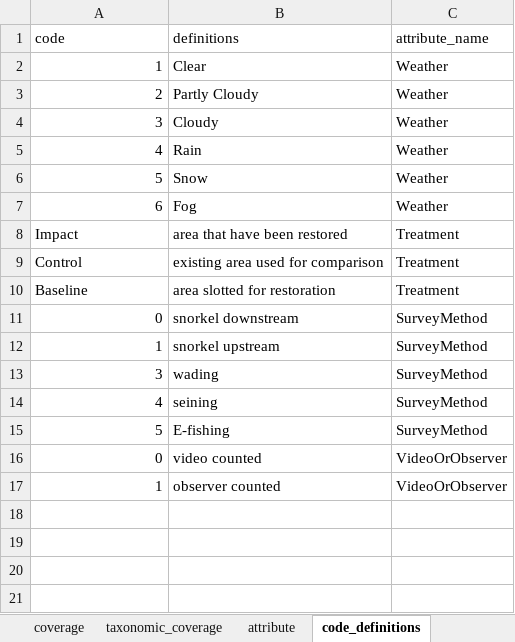
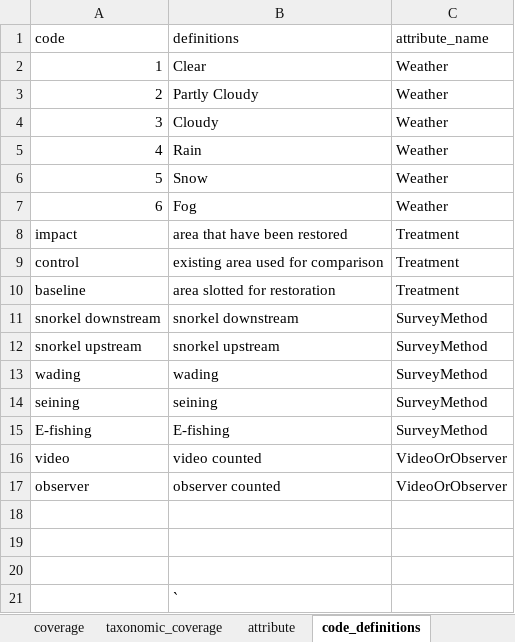
Before and after one commit to ErinCain/EDIutils, an Excel workbook: inst/extdata/metadata-creation-template/example/example-metadata.xlsx, sheet code_definitions, drawn as a sheet; values as stored, in another font and other column widths than the file's, no borders; the diff names each change by its address in the sheet, - before the commit and + after, or states it on an @@ line.

```diff
--- a/inst/extdata/metadata-creation-template/example/example-metadata.xlsx (sheet code_definitions)
+++ b/inst/extdata/metadata-creation-template/example/example-metadata.xlsx (sheet code_definitions)
-A8 (code): Impact
+A8 (code): impact
-A9 (code): Control
+A9 (code): control
-A10 (code): Baseline
+A10 (code): baseline
-A11 (code): 0
+A11 (code): snorkel downstream
-A12 (code): 1
+A12 (code): snorkel upstream
-A13 (code): 3
+A13 (code): wading
-A14 (code): 4
+A14 (code): seining
-A15 (code): 5
+A15 (code): E-fishing
-A16 (code): 0
+A16 (code): video
-A17 (code): 1
+A17 (code): observer
+row 18: (empty)
+row 19: (empty)
+row 20: (empty)
+row 21:  | `
```
Also changed, not shown: sheet attribute, 2 other files.
